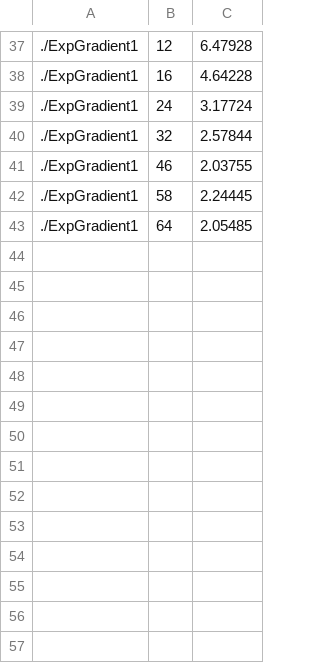
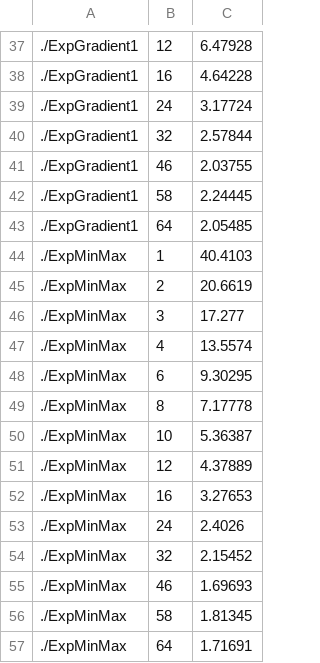
Before and after one commit to victornicolet/parsynt, a CSV file: examples/tbb/nested_loops/explog_compsbk2.csv, drawn as a sheet; only a part is shown, gaps mark what is left out.

Commit message:
MinMax

```diff
--- a/examples/tbb/nested_loops/explog_compsbk2.csv
+++ b/examples/tbb/nested_loops/explog_compsbk2.csv
@@ -43 +43,15 @@
 ./ExpGradient1,64,2.05485
+./ExpMinMax,1,40.4103
+./ExpMinMax,2,20.6619
+./ExpMinMax,3,17.277
+./ExpMinMax,4,13.5574
+./ExpMinMax,6,9.30295
+./ExpMinMax,8,7.17778
+./ExpMinMax,10,5.36387
+./ExpMinMax,12,4.37889
+./ExpMinMax,16,3.27653
+./ExpMinMax,24,2.4026
+./ExpMinMax,32,2.15452
+./ExpMinMax,46,1.69693
+./ExpMinMax,58,1.81345
+./ExpMinMax,64,1.71691
```
